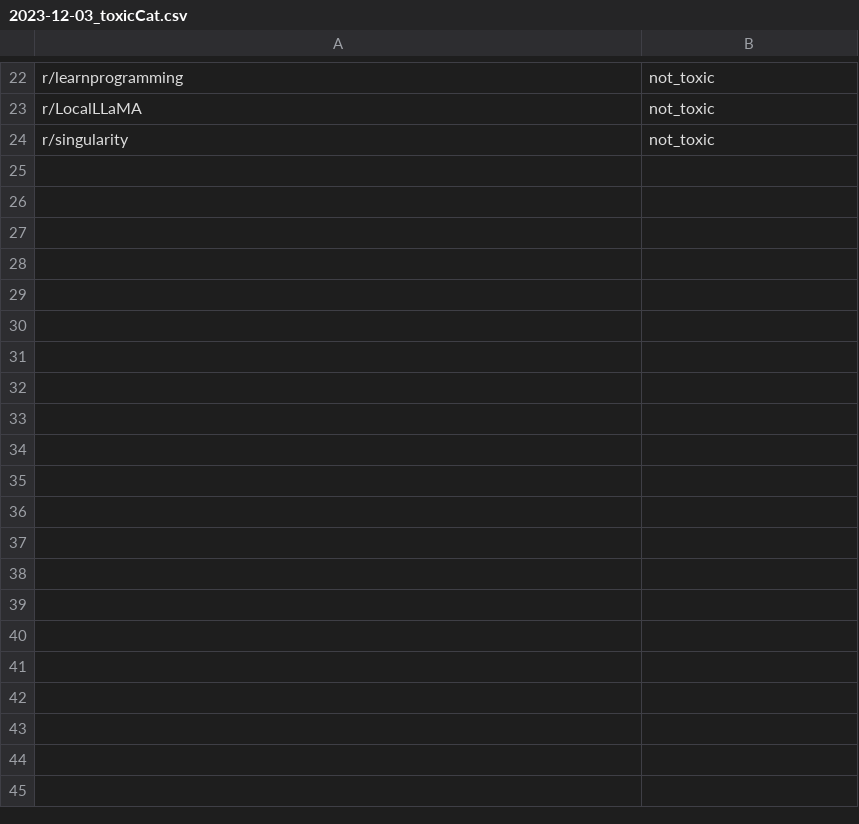
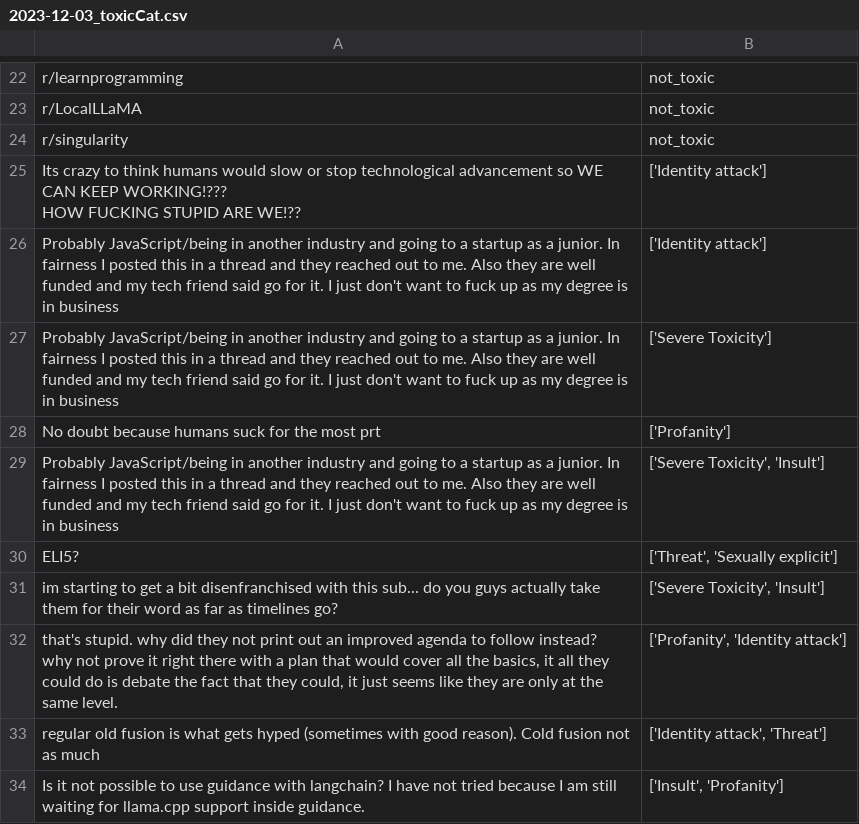
Before and after one commit to shljessie/RedditSurvey, a CSV file: data/4df16862-719e-11ee-b962-0242ac120002/survey_response/2023-12-03_toxicCat.csv, drawn as a sheet; only a part is shown, gaps mark what is left out.

Commit message:
update the toxic limit

```diff
--- a/data/4df16862-719e-11ee-b962-0242ac120002/survey_response/2023-12-03_toxicCat.csv
+++ b/data/4df16862-719e-11ee-b962-0242ac120002/survey_response/2023-12-03_toxicCat.csv
@@ -46 +46,15 @@ r/LocalLLaMA,not_toxic,
 r/singularity,not_toxic,
+"Its crazy to think humans would slow or stop technological advancement so WE CAN KEEP WORKING!???
+
+HOW FUCKING STUPID ARE WE!??",['Identity attack']
+Probably JavaScript/being in another industry and going to a startup as a junior. In fairness I posted this in a thread and they reached out to me. Also they are well funded and my tech friend said go for it. I just don't want to fuck up as my degree is in business,['Identity attack']
+Probably JavaScript/being in another industry and going to a startup as a junior. In fairness I posted this in a thread and they reached out to me. Also they are well funded and my tech friend said go for it. I just don't want to fuck up as my degree is in business,['Severe Toxicity']
+No doubt because humans suck for the most prt,['Profanity']
+Probably JavaScript/being in another industry and going to a startup as a junior. In fairness I posted this in a thread and they reached out to me. Also they are well funded and my tech friend said go for it. I just don't want to fuck up as my degree is in business,"['Severe Toxicity', 'Insult']"
+ELI5?,"['Threat', 'Sexually explicit']"
+im starting to get a bit disenfranchised with this sub... do you guys actually take them for their word as far as timelines go?,"['Severe Toxicity', 'Insult']"
+"that's stupid. why did they not print out an improved agenda to follow instead?
+
+why not prove it right there with a plan that would cover all the basics, it all they could do is debate the fact that they could, it just seems like they are only at the same level.","['Profanity', 'Identity attack']"
+regular old fusion is what gets hyped (sometimes with good reason).  Cold fusion not as much,"['Identity attack', 'Threat']"
+Is it not possible to use guidance with langchain? I have not tried because I am still waiting for llama.cpp support inside guidance.,"['Insult', 'Profanity']"
```
Also changed, not shown: data/4df16862-719e-11ee-b962-0242ac120002/labeled_comments/labeled.csv, data/4df16862-719e-11ee-b962-0242ac120002/survey_response/2023-12-03_likert.csv, 9 other files.
